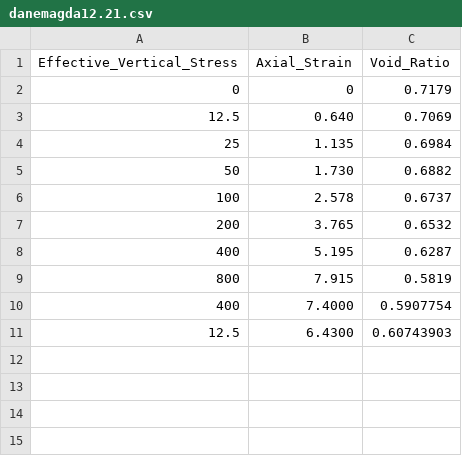
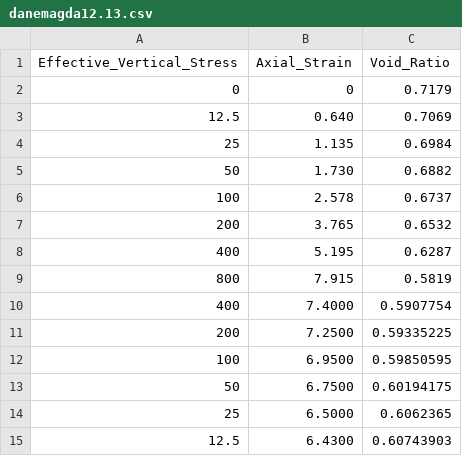
Before and after one commit to mbialek11/naprezenia, a CSV file: danemagda12.13.csv (was danemagda12.21.csv), drawn as a sheet; the diff names each change by its address in the sheet, - before the commit and + after, or states it on an @@ line.

Commit message:
Update and rename danemagda12.21.csv to danemagda12.13.csv

```diff
--- a/danemagda12.21.csv
+++ b/danemagda12.13.csv
+row 11: 200 | 7.2500 | 0.59335225
+row 12: 100 | 6.9500 | 0.59850595
+row 13: 50 | 6.7500 | 0.60194175
+row 14: 25 | 6.5000 | 0.6062365
```
